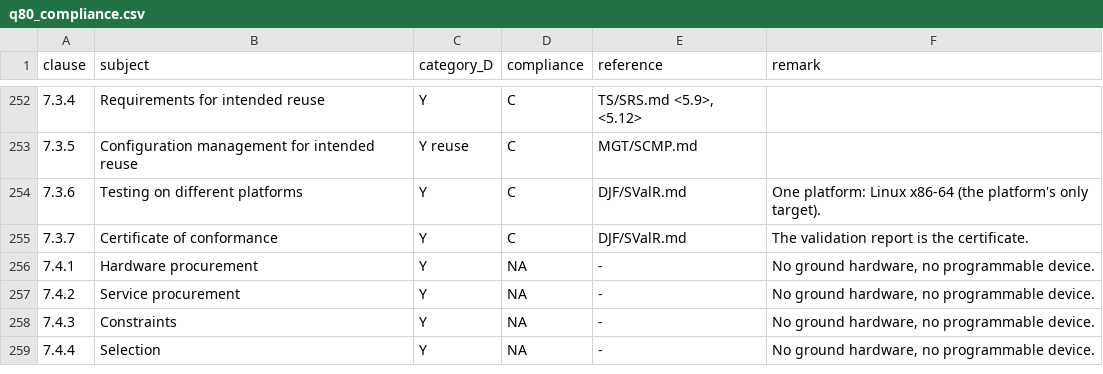
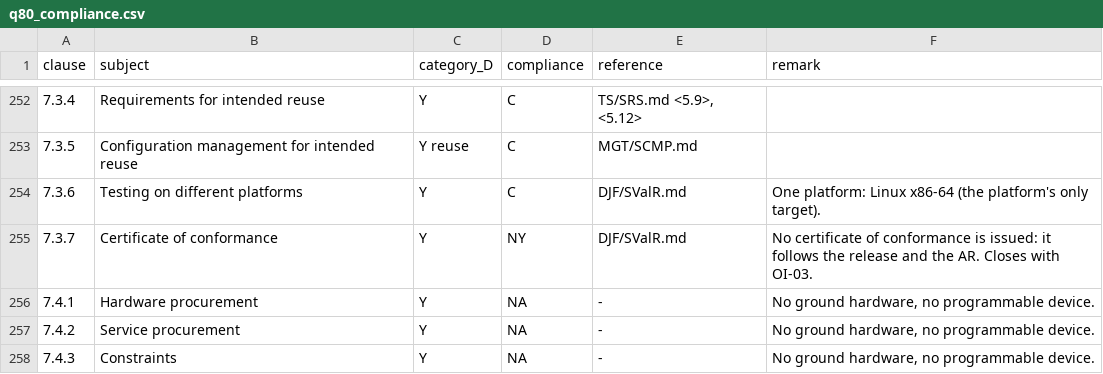
Before and after one commit to RomanHorshkov/uuid7, a CSV file: ecss/PAF/q80_compliance.csv, drawn as a sheet; only a part is shown, gaps mark what is left out; the shorter side is filled out with more unchanged rows; the diff covers the shown part only.

```diff
--- a/ecss/PAF/q80_compliance.csv
+++ b/ecss/PAF/q80_compliance.csv
@@ -254,3 +254,3 @@ clause,subject,category_D,compliance,reference,remark
 7.3.6,Testing on different platforms,Y,C,DJF/SValR.md,One platform: Linux x86-64 (the platform's only target).
-7.3.7,Certificate of conformance,Y,C,DJF/SValR.md,The validation report is the certificate.
+7.3.7,Certificate of conformance,Y,NY,DJF/SValR.md,No certificate of conformance is issued: it follows the release and the AR. Closes with OI-03.
 7.4.1,Hardware procurement,Y,NA,-,"No ground hardware, no programmable device."
```
Also changed, not shown: 30 edited cells elsewhere in this file, ecss/MGT/e40_compliance.csv, 15 other files.
